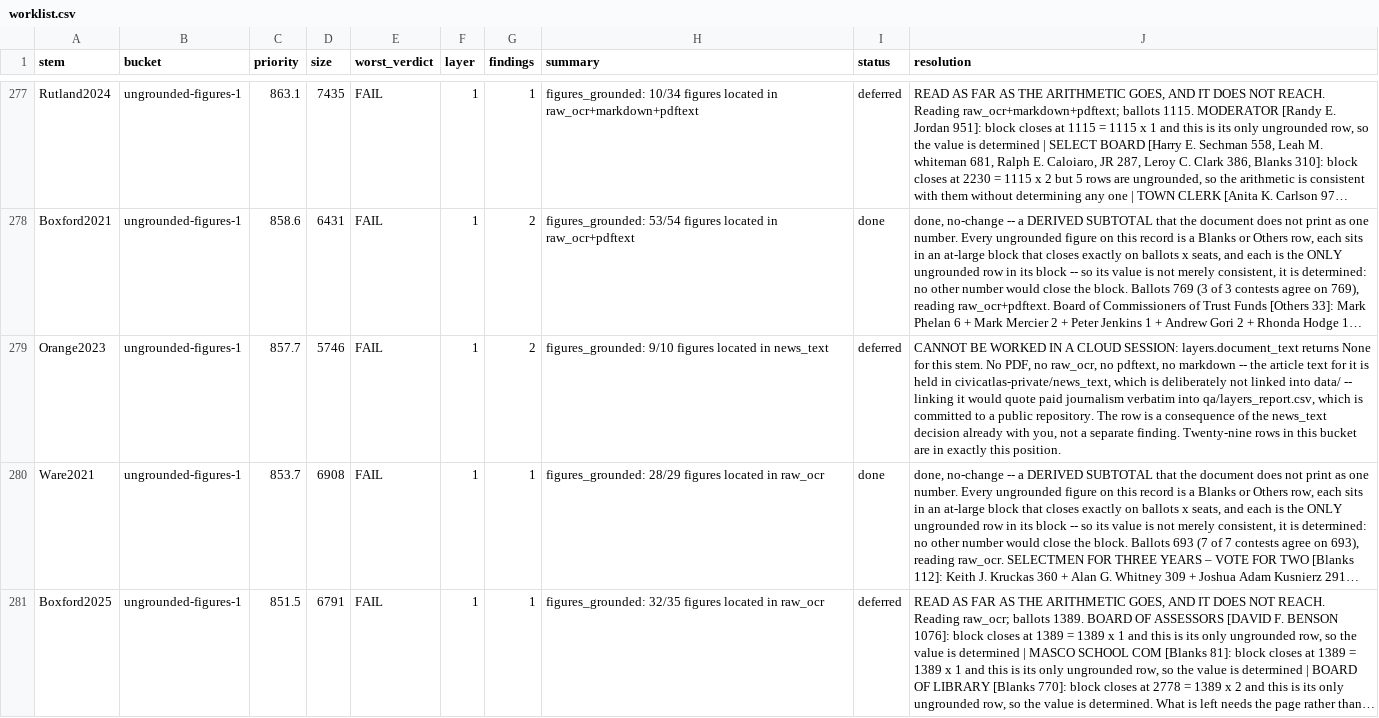
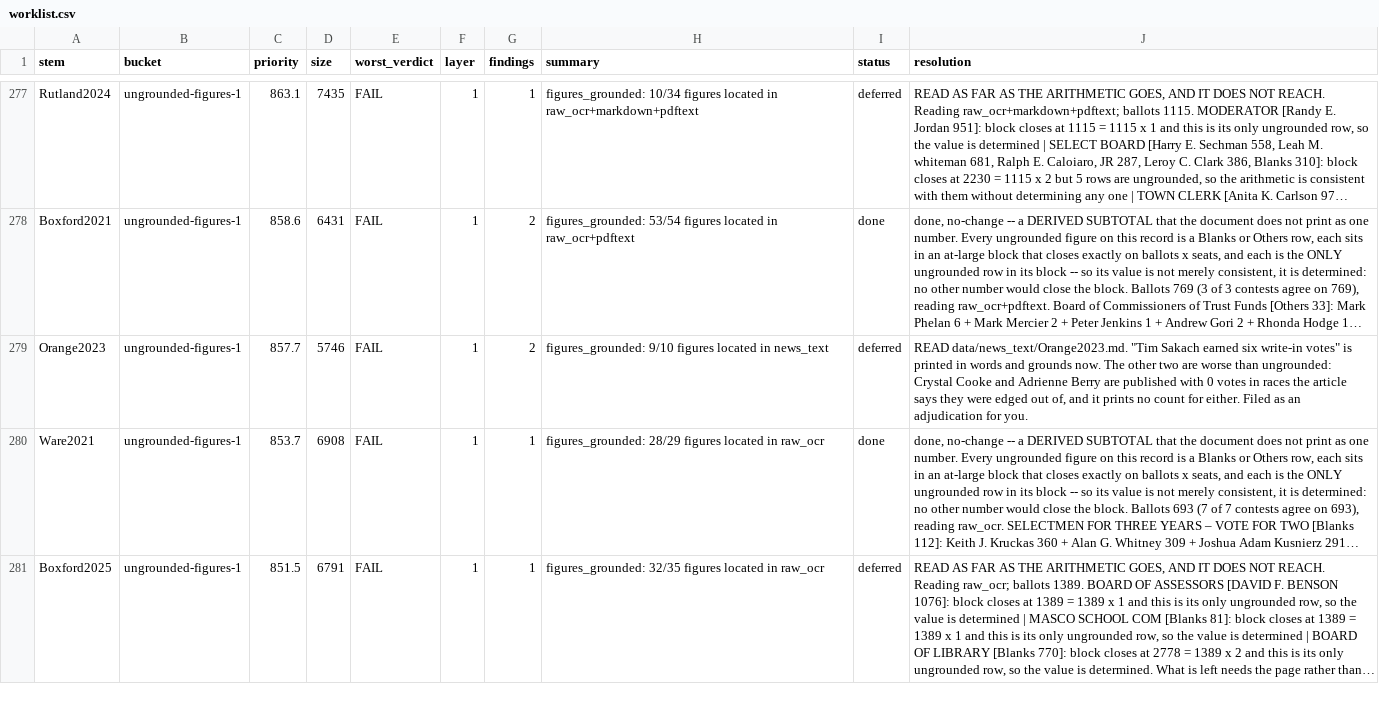
Before and after one commit to JamesNicholsWorley/muni-harvest, a CSV file: qa/worklist.csv, drawn as a sheet; only a part is shown, gaps mark what is left out; long unchanged cells end in …; the diff covers the shown part only; the diff names each change by its address in the sheet, - before the commit and + after, or states it on an @@ line.

```diff
--- a/qa/worklist.csv
+++ b/qa/worklist.csv
-J279 (resolution): CANNOT BE WORKED IN A CLOUD SESSION: layers.document_text returns None for this stem. No PDF, no raw_ocr, no pdftext, no markdown -- the article text for it is held in civicatlas-private/news_text, which is deliberately not linked into data/ -- linking it would quote paid journalism verbatim into qa/layers_report.csv, which is committed to a public repository. The row is a consequence of the news_text decision already with you, not a separate finding. Twenty-nine rows in this bucket are in exactly this position.
+J279 (resolution): READ data/news_text/Orange2023.md. "Tim Sakach earned six write-in votes" is printed in words and grounds now. The other two are worse than ungrounded: Crystal Cooke and Adrienne Berry are published with 0 votes in races the article says they were edged out of, and it prints no count for either. Filed as an adjudication for you.
```
Also changed, not shown: 28 edited cells elsewhere in this file, 4 other files.
